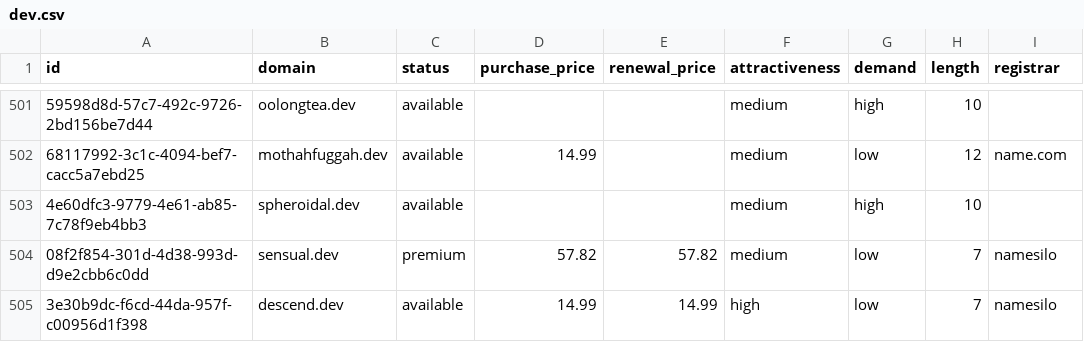
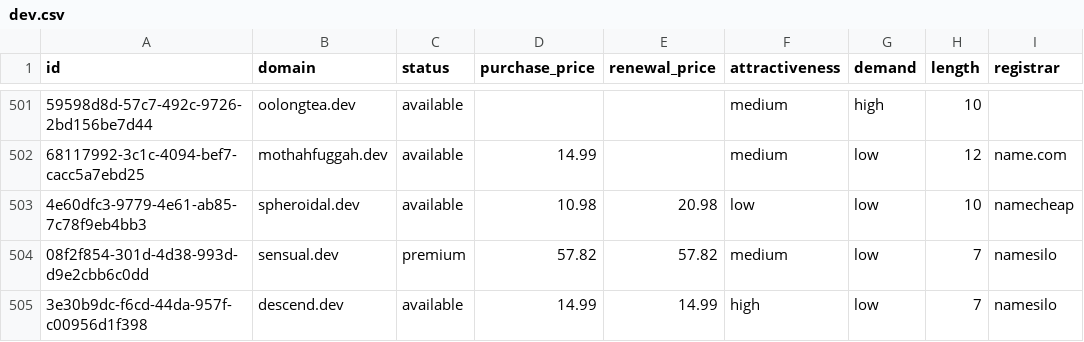
Before and after one commit to UniqueDomains/dev-oneword-domains, a CSV file: dev.csv, drawn as a sheet; only a part is shown, gaps mark what is left out; the diff names each change by its address in the sheet, - before the commit and + after, or states it on an @@ line.

Commit message:
Domains update

```diff
--- a/dev.csv
+++ b/dev.csv
-D503 (purchase_price): (empty)
+D503 (purchase_price): 10.98
-E503 (renewal_price): (empty)
+E503 (renewal_price): 20.98
-F503 (attractiveness): medium
+F503 (attractiveness): low
-G503 (demand): high
+G503 (demand): low
-I503 (registrar): (empty)
+I503 (registrar): namecheap
```
Also changed, not shown: 4 other files.
